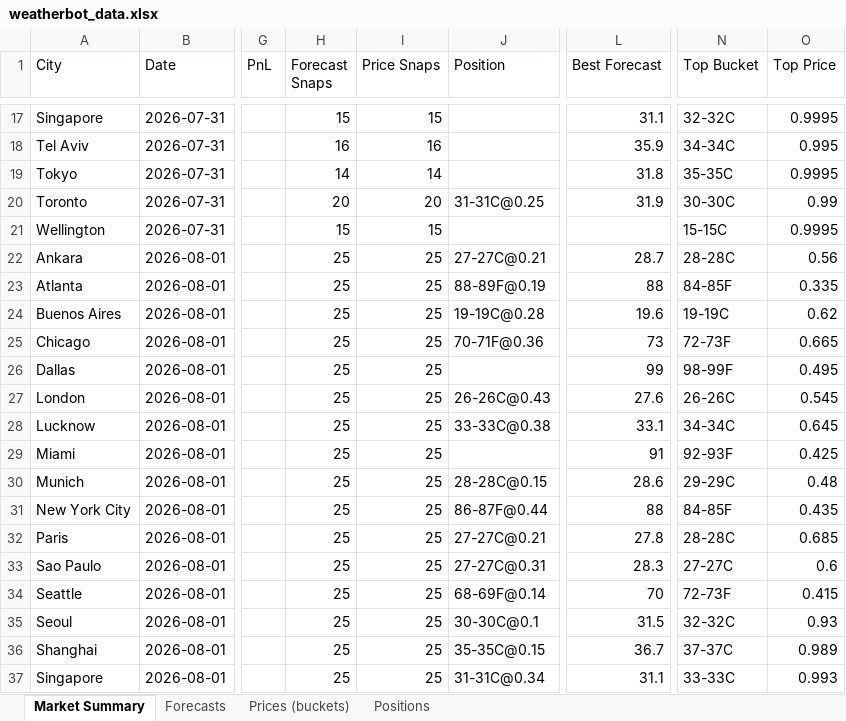
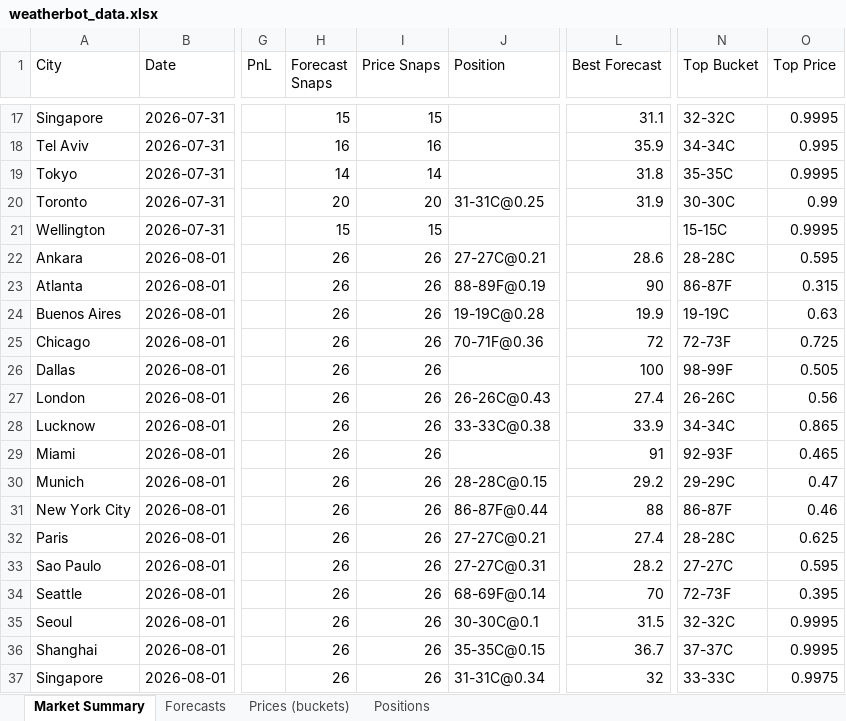
Before and after one commit to my6699/weatherbot-collector, an Excel workbook: data/weatherbot_data.xlsx, sheet Market Summary, drawn as a sheet; only a part is shown, gaps mark what is left out; values as stored, in another font and other column widths than the file's, no borders; the diff covers the shown part only; the diff names each change by its address in the sheet, - before the commit and + after, or states it on an @@ line.

```diff
--- a/data/weatherbot_data.xlsx (sheet Market Summary)
+++ b/data/weatherbot_data.xlsx (sheet Market Summary)
-H22:H37 (Forecast Snaps): 25
+H22:H37 (Forecast Snaps): 26
-I22:I37 (Price Snaps): 25
+I22:I37 (Price Snaps): 26
-L22 (Best Forecast): 28.7
+L22 (Best Forecast): 28.6
-O22 (Top Price): 0.56
+O22 (Top Price): 0.595
-L23 (Best Forecast): 88
+L23 (Best Forecast): 90
-N23 (Top Bucket): 84-85F
+N23 (Top Bucket): 86-87F
-O23 (Top Price): 0.335
+O23 (Top Price): 0.315
-L24 (Best Forecast): 19.6
+L24 (Best Forecast): 19.9
-O24 (Top Price): 0.62
+O24 (Top Price): 0.63
-L25 (Best Forecast): 73
+L25 (Best Forecast): 72
-O25 (Top Price): 0.665
+O25 (Top Price): 0.725
-L26 (Best Forecast): 99
+L26 (Best Forecast): 100
-O26 (Top Price): 0.495
+O26 (Top Price): 0.505
-L27 (Best Forecast): 27.6
+L27 (Best Forecast): 27.4
-O27 (Top Price): 0.545
+O27 (Top Price): 0.56
-L28 (Best Forecast): 33.1
+L28 (Best Forecast): 33.9
-O28 (Top Price): 0.645
+O28 (Top Price): 0.865
-O29 (Top Price): 0.425
+O29 (Top Price): 0.465
-L30 (Best Forecast): 28.6
+L30 (Best Forecast): 29.2
-O30 (Top Price): 0.48
+O30 (Top Price): 0.47
-N31 (Top Bucket): 84-85F
+N31 (Top Bucket): 86-87F
-O31 (Top Price): 0.435
+O31 (Top Price): 0.46
-L32 (Best Forecast): 27.8
+L32 (Best Forecast): 27.4
-O32 (Top Price): 0.685
+O32 (Top Price): 0.625
-L33 (Best Forecast): 28.3
+L33 (Best Forecast): 28.2
-O33 (Top Price): 0.6
+O33 (Top Price): 0.595
-O34 (Top Price): 0.415
+O34 (Top Price): 0.395
-O35 (Top Price): 0.93
+O35 (Top Price): 0.9995
-O36 (Top Price): 0.989
+O36 (Top Price): 0.9995
-L37 (Best Forecast): 31.1
+L37 (Best Forecast): 32
-O37 (Top Price): 0.993
+O37 (Top Price): 0.9975
```
Also changed, not shown: 138 edited cells elsewhere in this sheet, sheet Prices (buckets), sheet Forecasts, 51 other files.
